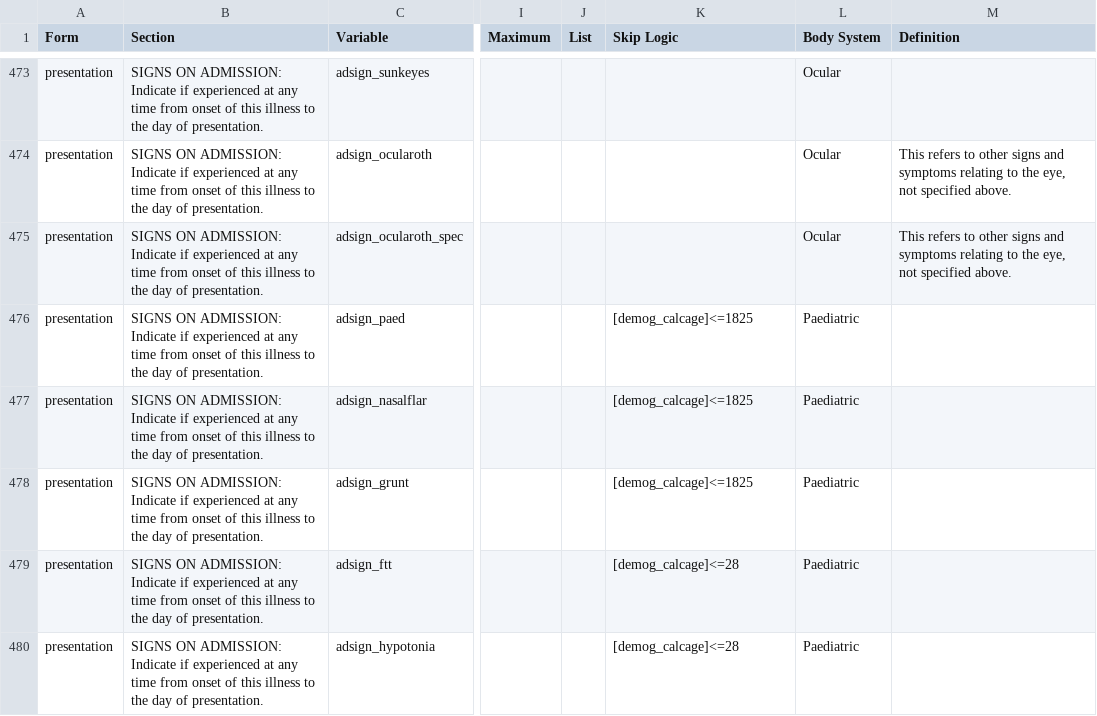
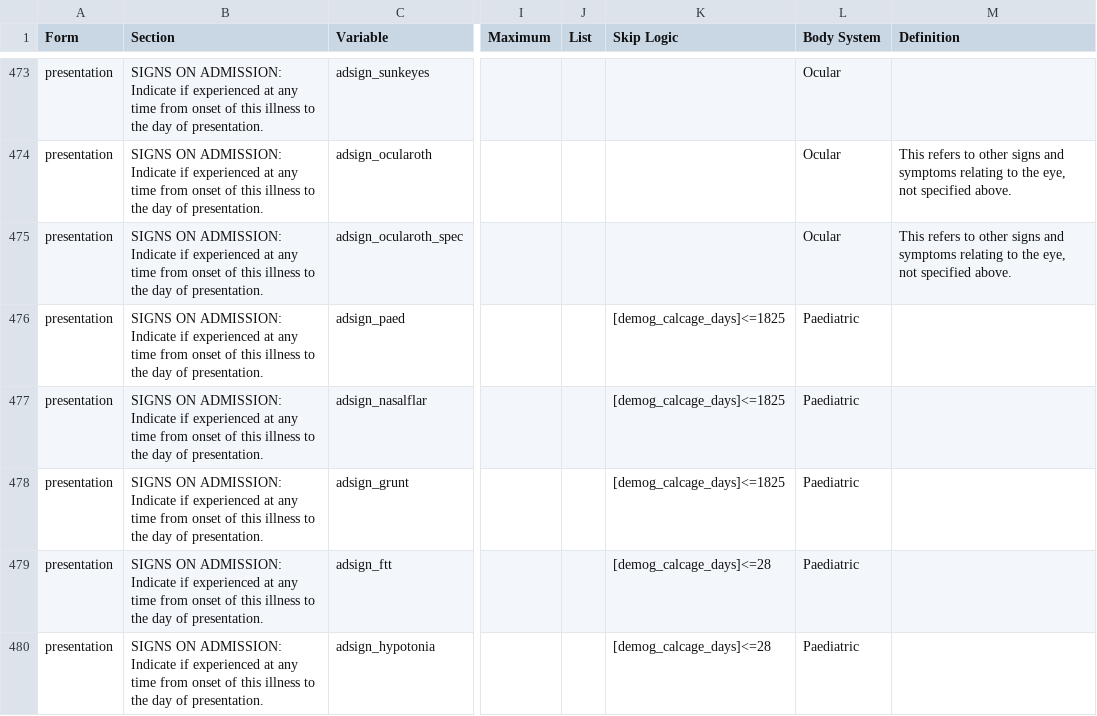
Before and after one commit to ISARICResearch/ARC, a CSV file: ARC.csv, drawn as a sheet; only a part is shown, gaps mark what is left out; the diff covers the shown part only; the diff names each change by its address in the sheet, - before the commit and + after, or states it on an @@ line.

Commit message:
Change demog_calcage_days in skip logic

```diff
--- a/ARC.csv
+++ b/ARC.csv
-K476:K478 (Skip Logic): [demog_calcage]<=1825
+K476:K478 (Skip Logic): [demog_calcage_days]<=1825
-K479:K480 (Skip Logic): [demog_calcage]<=28
+K479:K480 (Skip Logic): [demog_calcage_days]<=28
```
Also changed, not shown: 81 edited cells elsewhere in this file.
